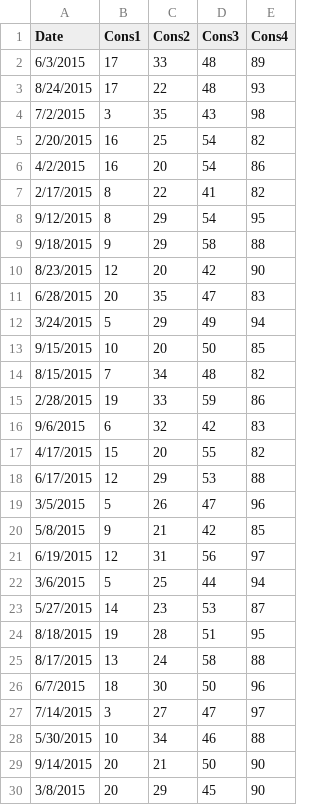
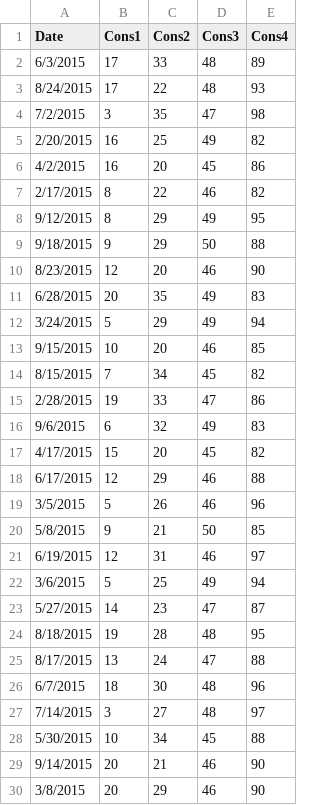
Before and after one commit to moone009/AnalyticsProcess, a CSV file: R/SampleData/SampleTimeSeriesData.csv, drawn as a sheet; only a part is shown; the diff covers the shown part only.

```diff
--- a/R/SampleData/SampleTimeSeriesData.csv
+++ b/R/SampleData/SampleTimeSeriesData.csv
@@ -3,28 +3,28 @@ Date,Cons1,Cons2,Cons3,Cons4
 8/24/2015,17,22,48,93
-7/2/2015,3,35,43,98
-2/20/2015,16,25,54,82
-4/2/2015,16,20,54,86
-2/17/2015,8,22,41,82
-9/12/2015,8,29,54,95
-9/18/2015,9,29,58,88
-8/23/2015,12,20,42,90
-6/28/2015,20,35,47,83
+7/2/2015,3,35,47,98
+2/20/2015,16,25,49,82
+4/2/2015,16,20,45,86
+2/17/2015,8,22,46,82
+9/12/2015,8,29,49,95
+9/18/2015,9,29,50,88
+8/23/2015,12,20,46,90
+6/28/2015,20,35,49,83
 3/24/2015,5,29,49,94
-9/15/2015,10,20,50,85
-8/15/2015,7,34,48,82
-2/28/2015,19,33,59,86
-9/6/2015,6,32,42,83
-4/17/2015,15,20,55,82
-6/17/2015,12,29,53,88
-3/5/2015,5,26,47,96
-5/8/2015,9,21,42,85
-6/19/2015,12,31,56,97
-3/6/2015,5,25,44,94
-5/27/2015,14,23,53,87
-8/18/2015,19,28,51,95
-8/17/2015,13,24,58,88
-6/7/2015,18,30,50,96
-7/14/2015,3,27,47,97
-5/30/2015,10,34,46,88
-9/14/2015,20,21,50,90
-3/8/2015,20,29,45,90
+9/15/2015,10,20,46,85
+8/15/2015,7,34,45,82
+2/28/2015,19,33,47,86
+9/6/2015,6,32,49,83
+4/17/2015,15,20,45,82
+6/17/2015,12,29,46,88
+3/5/2015,5,26,46,96
+5/8/2015,9,21,50,85
+6/19/2015,12,31,46,97
+3/6/2015,5,25,49,94
+5/27/2015,14,23,47,87
+8/18/2015,19,28,48,95
+8/17/2015,13,24,47,88
+6/7/2015,18,30,48,96
+7/14/2015,3,27,48,97
+5/30/2015,10,34,45,88
+9/14/2015,20,21,46,90
+3/8/2015,20,29,46,90
```
Also changed, not shown: 63 edited cells elsewhere in this file, 10 other files.
